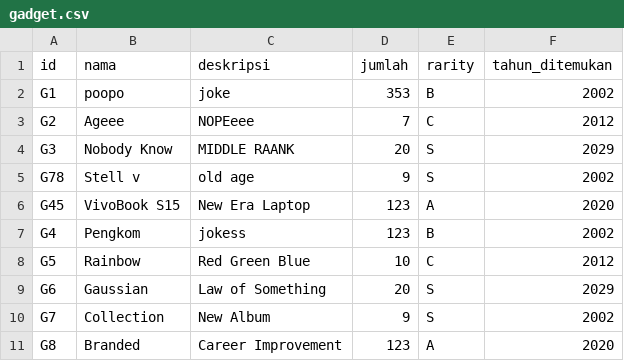
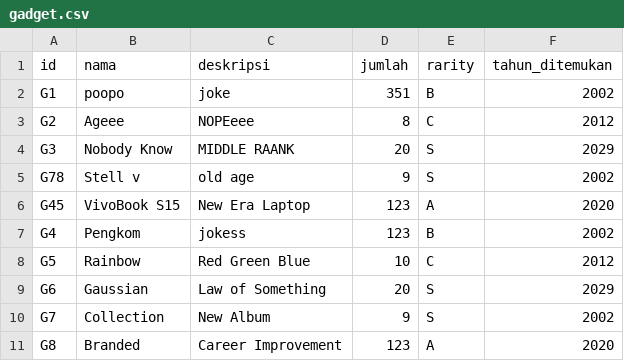
Before and after one commit to jovaandres/daspro, a CSV file: database/gadget.csv, drawn as a sheet.

Commit message:
update kembalikan n save data

```diff
--- a/database/gadget.csv
+++ b/database/gadget.csv
@@ -1,4 +1,4 @@
 id;nama;deskripsi;jumlah;rarity;tahun_ditemukan
-G1;poopo;joke;353;B;2002
-G2;Ageee;NOPEeee;7;C;2012
+G1;poopo;joke;351;B;2002
+G2;Ageee;NOPEeee;8;C;2012
 G3;Nobody Know;MIDDLE RAANK;20;S;2029
```
Also changed, not shown: 8 other files.
